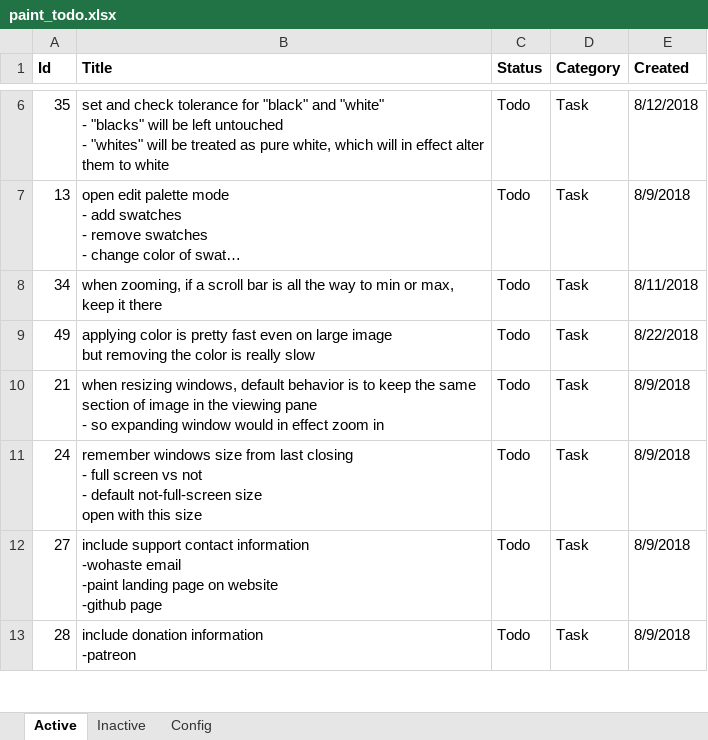
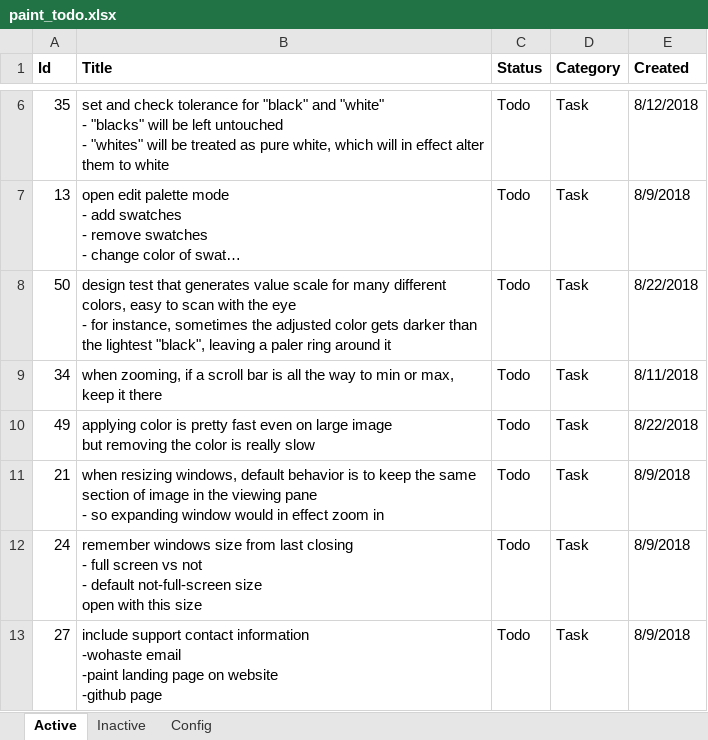
Before and after one commit to WithoutHaste/PerpetualPaint, an Excel workbook: paint_todo.xlsx, sheet Active, drawn as a sheet; only a part is shown, gaps mark what is left out; the shorter side is filled out with more unchanged rows; long unchanged cells end in …; values as stored, in another font and other column widths than the file's, no borders; ↵ is a line break in a cell; the diff names each change by its address in the sheet, - before the commit and + after, or states it on an @@ line.

Commit message:
refactor: apply color

```diff
--- a/paint_todo.xlsx (sheet Active)
+++ b/paint_todo.xlsx (sheet Active)
+row 8: 50 | design test that generates value scale for many different colors, easy to scan with the eye ↵ - for instance, sometimes the adjusted color gets darker than the lightest "black", leaving a paler ring around it | Todo | Task | 8/22/2018
```
Also changed, not shown: sheet Config, 1 other file.
